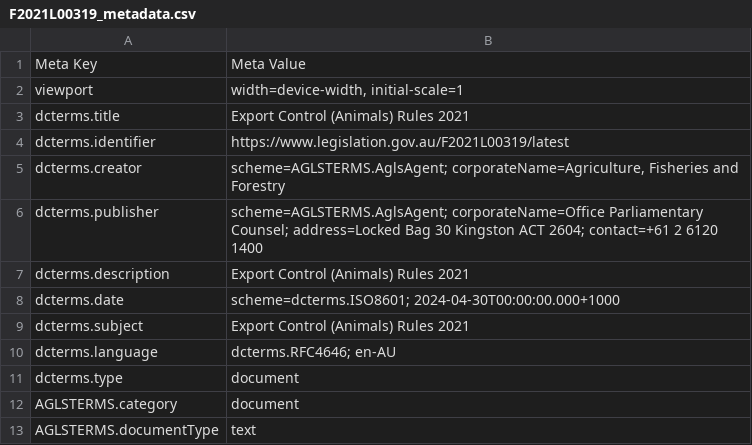
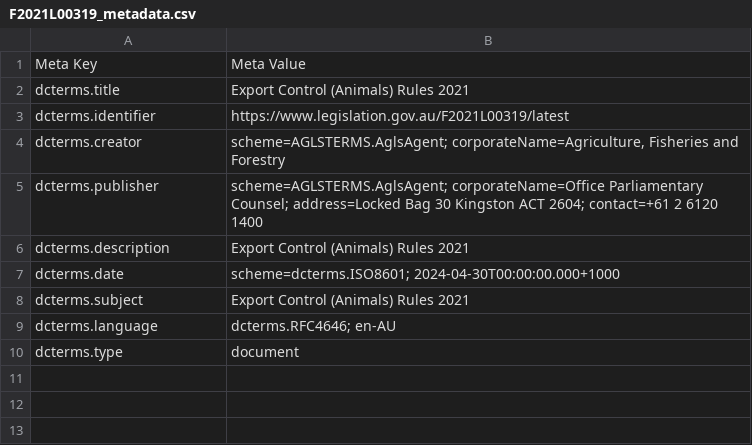
Before and after one commit to seewodg/auFedLegCat, a CSV file: auFedLegCat/vocdata/F2021L00319_metadata.csv, drawn as a sheet.

```diff
--- a/auFedLegCat/vocdata/F2021L00319_metadata.csv
+++ b/auFedLegCat/vocdata/F2021L00319_metadata.csv
@@ -1,3 +1,2 @@
 Meta Key,Meta Value
-viewport,"width=device-width, initial-scale=1"
 dcterms.title,Export Control (Animals) Rules 2021
@@ -11,3 +10 @@ dcterms.language,dcterms.RFC4646; en-AU
 dcterms.type,document
-AGLSTERMS.category,document
-AGLSTERMS.documentType,text
```
Also changed, not shown: 6 other files.
